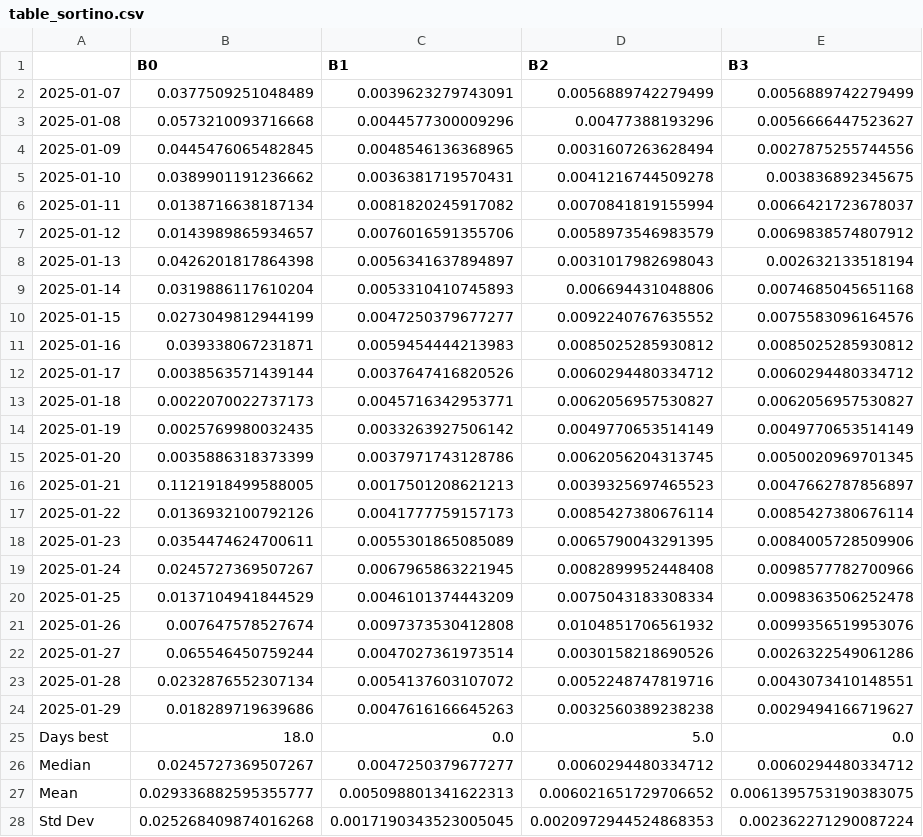
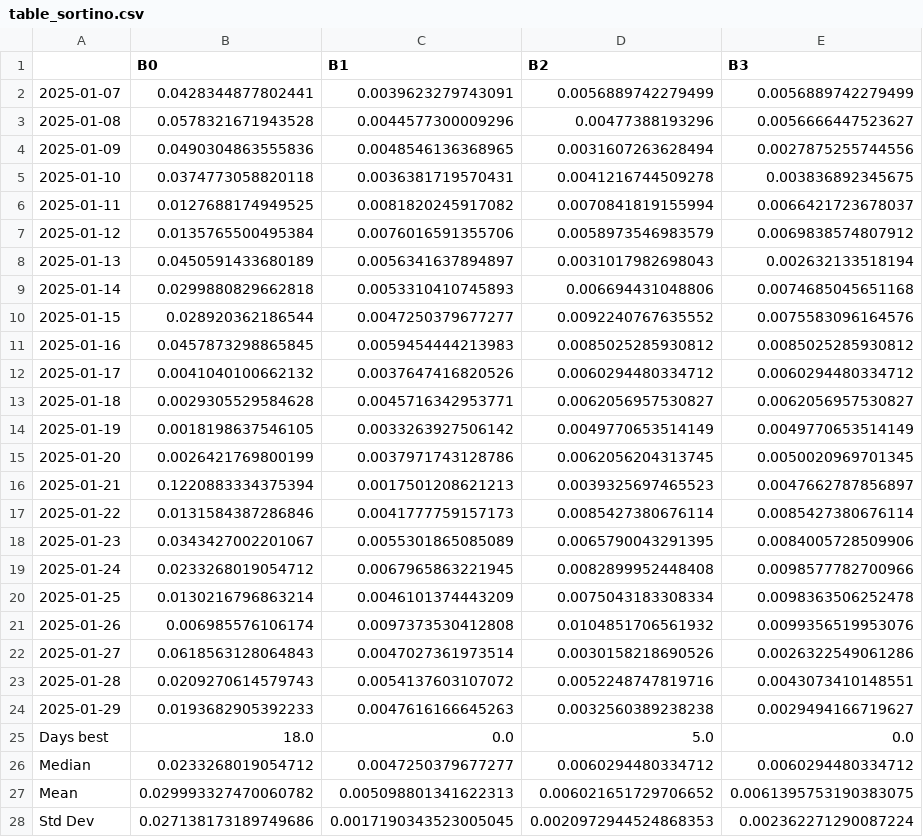
Before and after one commit to AA-ron2/Thesis_AI4T, a CSV file: results/table_sortino.csv, drawn as a sheet.

```diff
--- a/results/table_sortino.csv
+++ b/results/table_sortino.csv
@@ -1,28 +1,28 @@
 ,B0,B1,B2,B3
-2025-01-07,0.0377509251048489,0.0039623279743091,0.0056889742279499,0.0056889742279499
-2025-01-08,0.0573210093716668,0.0044577300009296,0.00477388193296,0.0056666447523627
-2025-01-09,0.0445476065482845,0.0048546136368965,0.0031607263628494,0.0027875255744556
-2025-01-10,0.0389901191236662,0.0036381719570431,0.0041216744509278,0.003836892345675
-2025-01-11,0.0138716638187134,0.0081820245917082,0.0070841819155994,0.0066421723678037
-2025-01-12,0.0143989865934657,0.0076016591355706,0.0058973546983579,0.0069838574807912
-2025-01-13,0.0426201817864398,0.0056341637894897,0.0031017982698043,0.002632133518194
-2025-01-14,0.0319886117610204,0.0053310410745893,0.006694431048806,0.0074685045651168
-2025-01-15,0.0273049812944199,0.0047250379677277,0.0092240767635552,0.0075583096164576
-2025-01-16,0.039338067231871,0.0059454444213983,0.0085025285930812,0.0085025285930812
-2025-01-17,0.0038563571439144,0.0037647416820526,0.0060294480334712,0.0060294480334712
-2025-01-18,0.0022070022737173,0.0045716342953771,0.0062056957530827,0.0062056957530827
-2025-01-19,0.0025769980032435,0.0033263927506142,0.0049770653514149,0.0049770653514149
-2025-01-20,0.0035886318373399,0.0037971743128786,0.0062056204313745,0.0050020969701345
-2025-01-21,0.1121918499588005,0.0017501208621213,0.0039325697465523,0.0047662787856897
-2025-01-22,0.0136932100792126,0.0041777759157173,0.0085427380676114,0.0085427380676114
-2025-01-23,0.0354474624700611,0.0055301865085089,0.0065790043291395,0.0084005728509906
-2025-01-24,0.0245727369507267,0.0067965863221945,0.0082899952448408,0.0098577782700966
-2025-01-25,0.0137104941844529,0.0046101374443209,0.0075043183308334,0.0098363506252478
-2025-01-26,0.007647578527674,0.0097373530412808,0.0104851706561932,0.0099356519953076
-2025-01-27,0.065546450759244,0.0047027361973514,0.0030158218690526,0.0026322549061286
-2025-01-28,0.0232876552307134,0.0054137603107072,0.0052248747819716,0.0043073410148551
-2025-01-29,0.018289719639686,0.0047616166645263,0.0032560389238238,0.0029494166719627
+2025-01-07,0.0428344877802441,0.0039623279743091,0.0056889742279499,0.0056889742279499
+2025-01-08,0.0578321671943528,0.0044577300009296,0.00477388193296,0.0056666447523627
+2025-01-09,0.0490304863555836,0.0048546136368965,0.0031607263628494,0.0027875255744556
+2025-01-10,0.0374773058820118,0.0036381719570431,0.0041216744509278,0.003836892345675
+2025-01-11,0.0127688174949525,0.0081820245917082,0.0070841819155994,0.0066421723678037
+2025-01-12,0.0135765500495384,0.0076016591355706,0.0058973546983579,0.0069838574807912
+2025-01-13,0.0450591433680189,0.0056341637894897,0.0031017982698043,0.002632133518194
+2025-01-14,0.0299880829662818,0.0053310410745893,0.006694431048806,0.0074685045651168
+2025-01-15,0.028920362186544,0.0047250379677277,0.0092240767635552,0.0075583096164576
+2025-01-16,0.0457873298865845,0.0059454444213983,0.0085025285930812,0.0085025285930812
+2025-01-17,0.0041040100662132,0.0037647416820526,0.0060294480334712,0.0060294480334712
+2025-01-18,0.0029305529584628,0.0045716342953771,0.0062056957530827,0.0062056957530827
+2025-01-19,0.0018198637546105,0.0033263927506142,0.0049770653514149,0.0049770653514149
+2025-01-20,0.0026421769800199,0.0037971743128786,0.0062056204313745,0.0050020969701345
+2025-01-21,0.1220883334375394,0.0017501208621213,0.0039325697465523,0.0047662787856897
+2025-01-22,0.0131584387286846,0.0041777759157173,0.0085427380676114,0.0085427380676114
+2025-01-23,0.0343427002201067,0.0055301865085089,0.0065790043291395,0.0084005728509906
+2025-01-24,0.0233268019054712,0.0067965863221945,0.0082899952448408,0.0098577782700966
+2025-01-25,0.0130216796863214,0.0046101374443209,0.0075043183308334,0.0098363506252478
+2025-01-26,0.006985576106174,0.0097373530412808,0.0104851706561932,0.0099356519953076
+2025-01-27,0.0618563128064843,0.0047027361973514,0.0030158218690526,0.0026322549061286
+2025-01-28,0.0209270614579743,0.0054137603107072,0.0052248747819716,0.0043073410148551
+2025-01-29,0.0193682905392233,0.0047616166645263,0.0032560389238238,0.0029494166719627
 Days best,18.0,0.0,5.0,0.0
-Median,0.0245727369507267,0.0047250379677277,0.0060294480334712,0.0060294480334712
-Mean,0.029336882595355777,0.005098801341622313,0.006021651729706652,0.0061395753190383075
-Std Dev,0.025268409874016268,0.0017190343523005045,0.0020972944524868353,0.002362271290087224
+Median,0.0233268019054712,0.0047250379677277,0.0060294480334712,0.0060294480334712
+Mean,0.029993327470060782,0.005098801341622313,0.006021651729706652,0.0061395753190383075
+Std Dev,0.027138173189749686,0.0017190343523005045,0.0020972944524868353,0.002362271290087224
```
Also changed, not shown: results/b0_test_results.csv, results/table_max_dd.csv, 14 other files.
